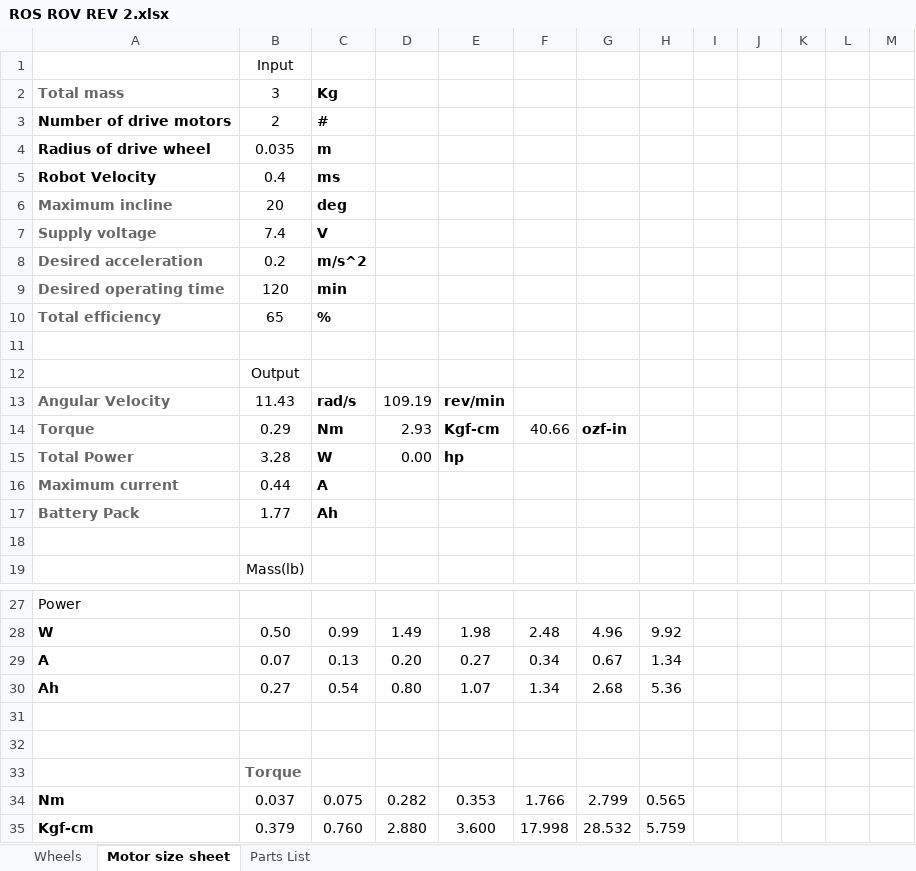
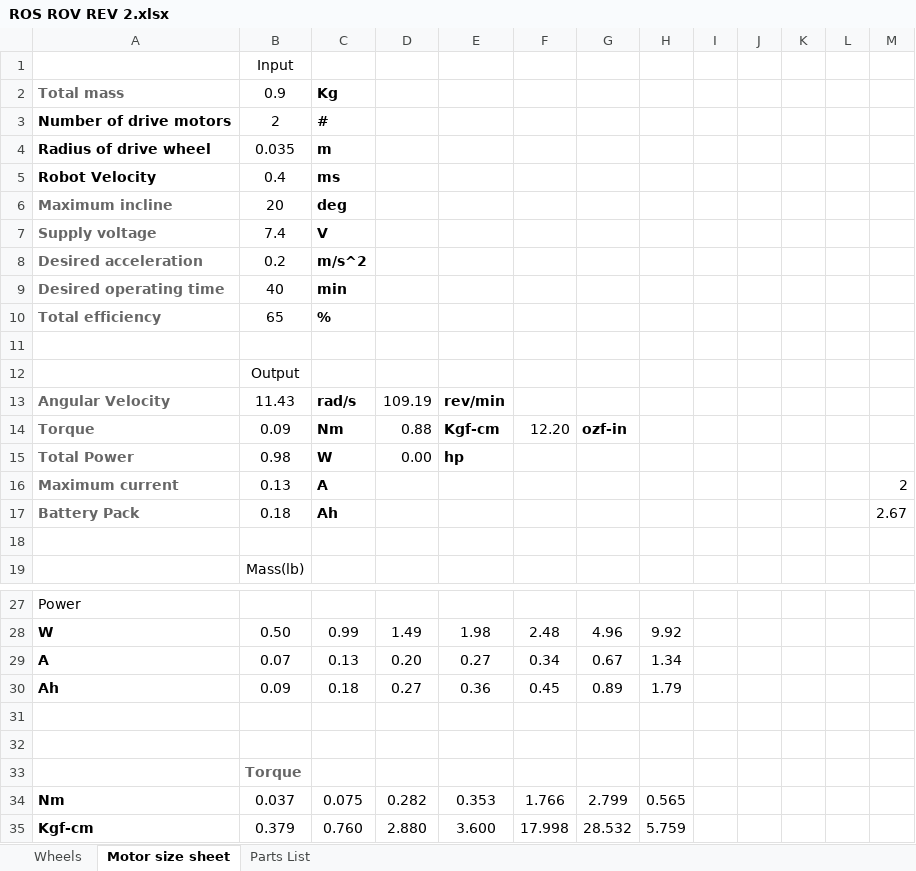
Before and after one commit to ProgrammingRobotsStudyGroup/Designs-And-Notes, an Excel workbook: Worksheets/ROS ROV REV 2.xlsx, sheet Motor size sheet, drawn as a sheet; only a part is shown, gaps mark what is left out; values as stored, in another font and other column widths than the file's, no borders; removed rows and columns are numbered as before the commit, all else as after; the diff names each change by its address in the sheet, - before the commit and + after, or states it on an @@ line.

Commit message:
adding motor plot

```diff
--- a/Worksheets/ROS ROV REV 2.xlsx (sheet Motor size sheet)
+++ b/Worksheets/ROS ROV REV 2.xlsx (sheet Motor size sheet)
-B2: 3
+B2: 0.9
-B9: 120
+B9: 40
-B14: 0.29
+B14: 0.09
-D14: 2.93
+D14: 0.88
-F14: 40.66
+F14: 12.20
-B15: 3.28
+B15: 0.98
-B16: 0.44
+B16: 0.13
-M16: (empty)
+M16: 2
-B17: 1.77
+B17: 0.18
-M17: (empty)
+M17: 2.67
-row 30: Ah | 0.27 | 0.54 | 0.80 | 1.07 | 1.34 | 2.68 | 5.36
+row 30: Ah | 0.09 | 0.18 | 0.27 | 0.36 | 0.45 | 0.89 | 1.79
```
Also changed, not shown: 1 other file.
